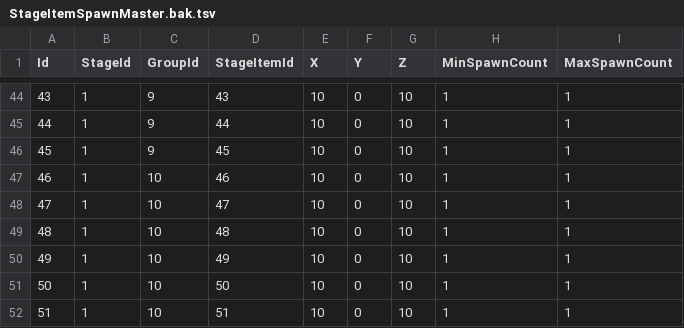
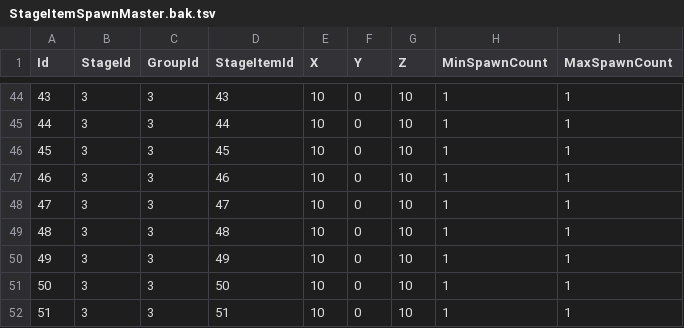
Before and after one commit to reigithub/unity6-sample, a TSV file: Assets/MasterData/Tsv/StageItemSpawnMaster.bak.tsv, drawn as a sheet; only a part is shown, gaps mark what is left out; the diff covers the shown part only.

```diff
--- a/Assets/MasterData/Tsv/StageItemSpawnMaster.bak.tsv
+++ b/Assets/MasterData/Tsv/StageItemSpawnMaster.bak.tsv
@@ -44,9 +44,9 @@ Id	StageId	GroupId	StageItemId	X	Y	Z	MinSpawnCount	MaxSpawnCount
-43	1	9	43	10	0	10	1	1
-44	1	9	44	10	0	10	1	1
-45	1	9	45	10	0	10	1	1
-46	1	10	46	10	0	10	1	1
-47	1	10	47	10	0	10	1	1
-48	1	10	48	10	0	10	1	1
-49	1	10	49	10	0	10	1	1
-50	1	10	50	10	0	10	1	1
-51	1	10	51	10	0	10	1	1
+43	3	3	43	10	0	10	1	1
+44	3	3	44	10	0	10	1	1
+45	3	3	45	10	0	10	1	1
+46	3	3	46	10	0	10	1	1
+47	3	3	47	10	0	10	1	1
+48	3	3	48	10	0	10	1	1
+49	3	3	49	10	0	10	1	1
+50	3	3	50	10	0	10	1	1
+51	3	3	51	10	0	10	1	1
```
Also changed, not shown: 54 edited cells elsewhere in this file, Assets/MasterData/Tsv/EnemySpawnMaster.bak.tsv, Assets/MasterData/Tsv/EnemySpawnMaster.tsv, 19 other files.
